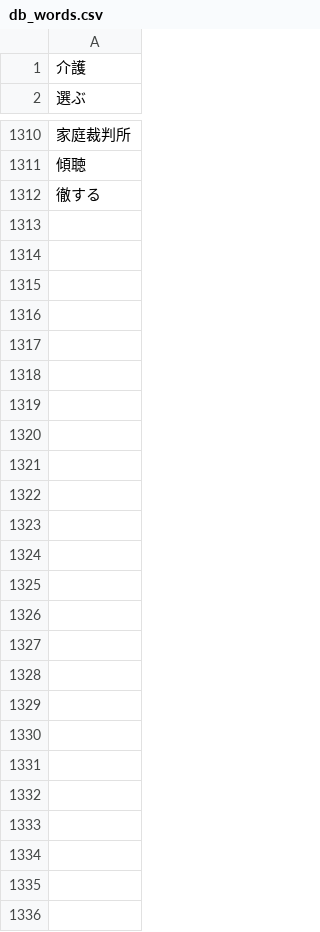
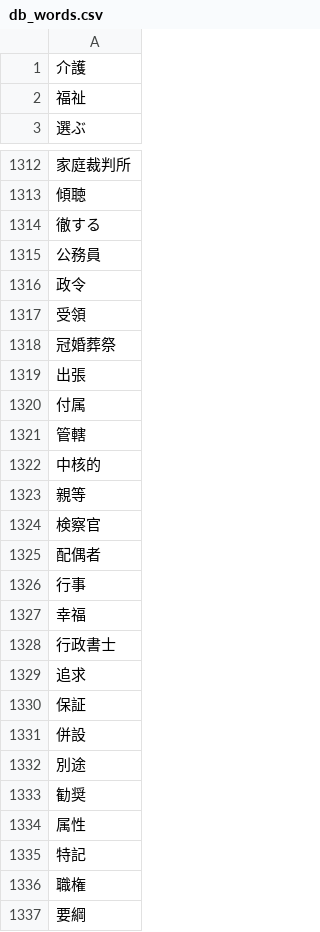
Before and after one commit to awoord/care_worker_library, a CSV file: selected_word/db_words.csv, drawn as a sheet; only a part is shown, gaps mark what is left out; the diff covers the shown part only.

```diff
--- a/selected_word/db_words.csv
+++ b/selected_word/db_words.csv
@@ -1,2 +1,3 @@
 介護
+福祉
 選ぶ
@@ -1312 +1314,24 @@
 徹する
+公務員
+政令
+受領
+冠婚葬祭
+出張
+付属
+管轄
+中核的
+親等
+検察官
+配偶者
+行事
+幸福
+行政書士
+追求
+保証
+併設
+別途
+勧奨
+属性
+特記
+職権
+要綱
```
Also changed, not shown: 1 added row elsewhere in this file, selected_word/extracted.csv, 10 other files.
